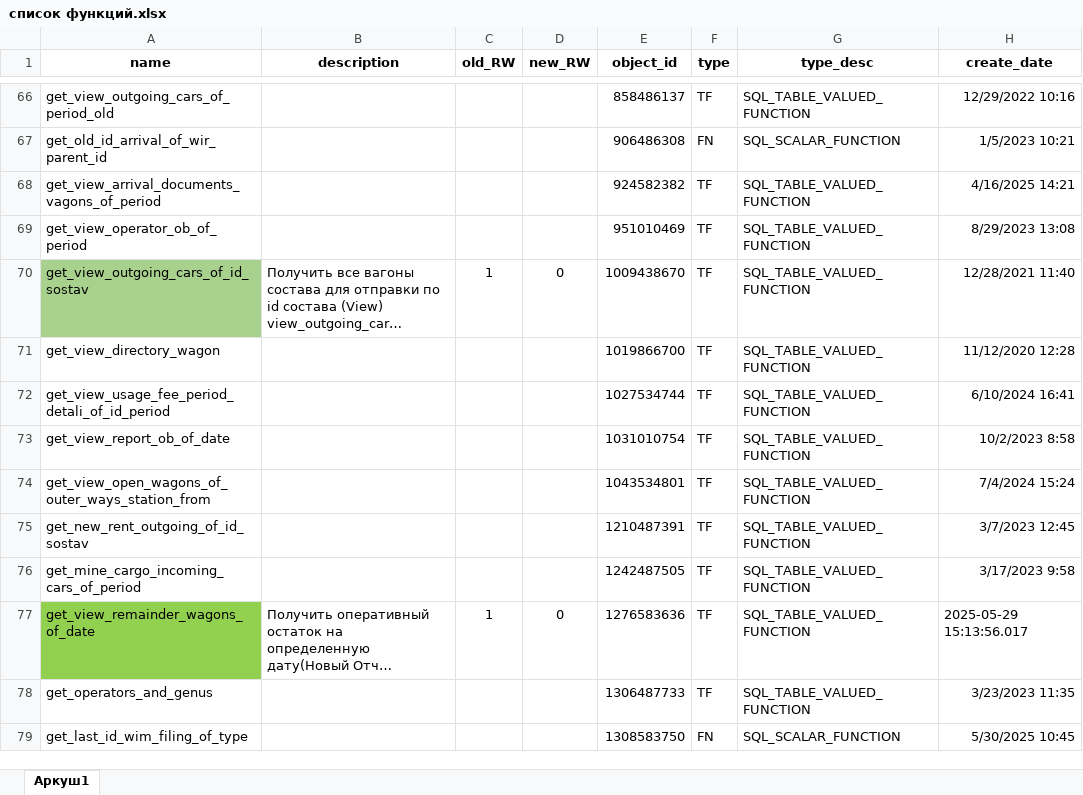
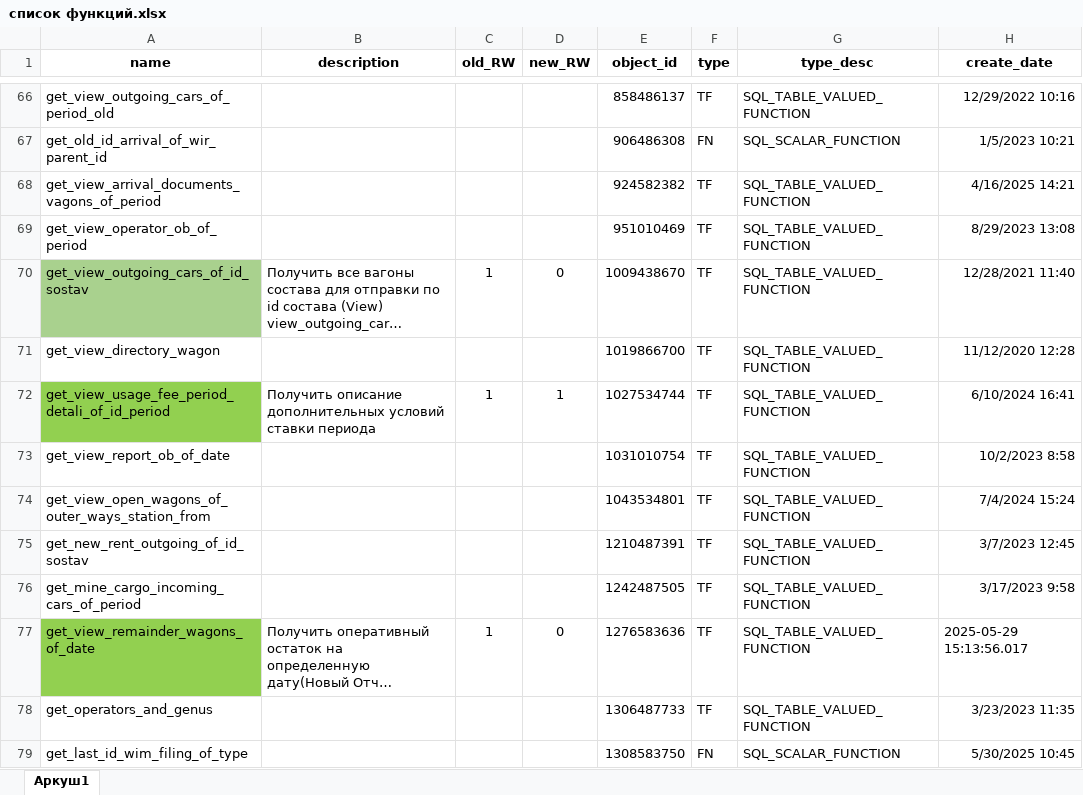
Before and after one commit to ealevchenko/IDS_RailWay_Core, an Excel workbook: doc/список функций.xlsx, sheet Аркуш1, drawn as a sheet; only a part is shown, gaps mark what is left out; long unchanged cells end in …; values as stored, in another font and other column widths than the file's, no borders; the diff names each change by its address in the sheet, - before the commit and + after, or states it on an @@ line.

```diff
--- a/doc/список функций.xlsx (sheet Аркуш1)
+++ b/doc/список функций.xlsx (sheet Аркуш1)
-A72 fill: none
+A72 fill: #92D050
-B72 (description): (empty)
+B72 (description): Получить описание дополнительных условий ставки периода
-C72 (old_RW): (empty)
+C72 (old_RW): 1
-D72 (new_RW): (empty)
+D72 (new_RW): 1
```
Also changed, not shown: 1 other file.
